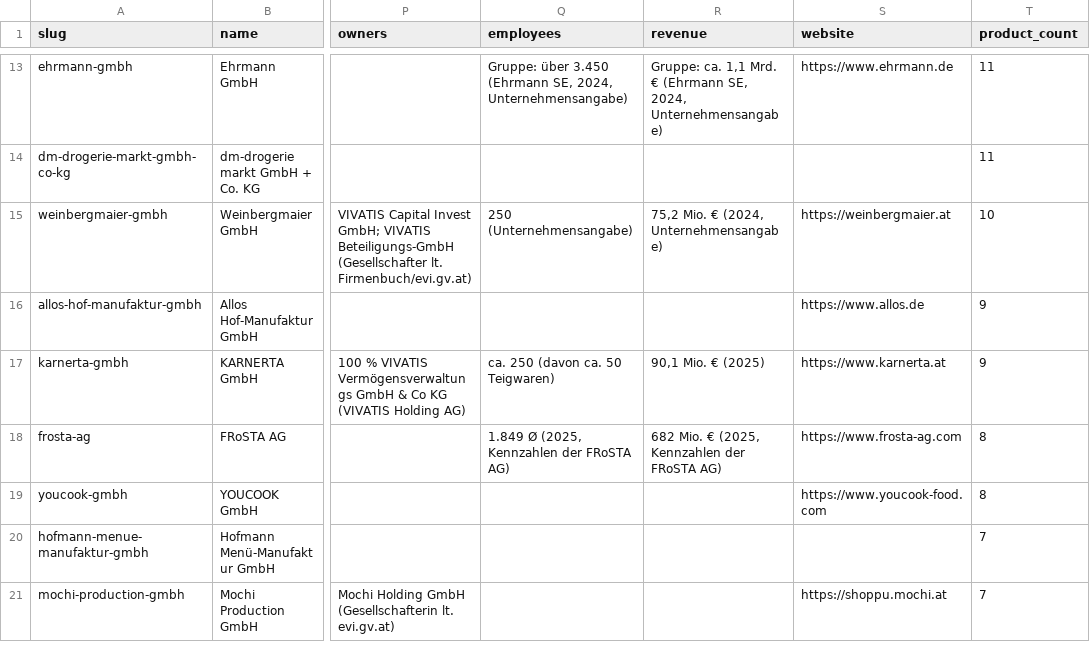
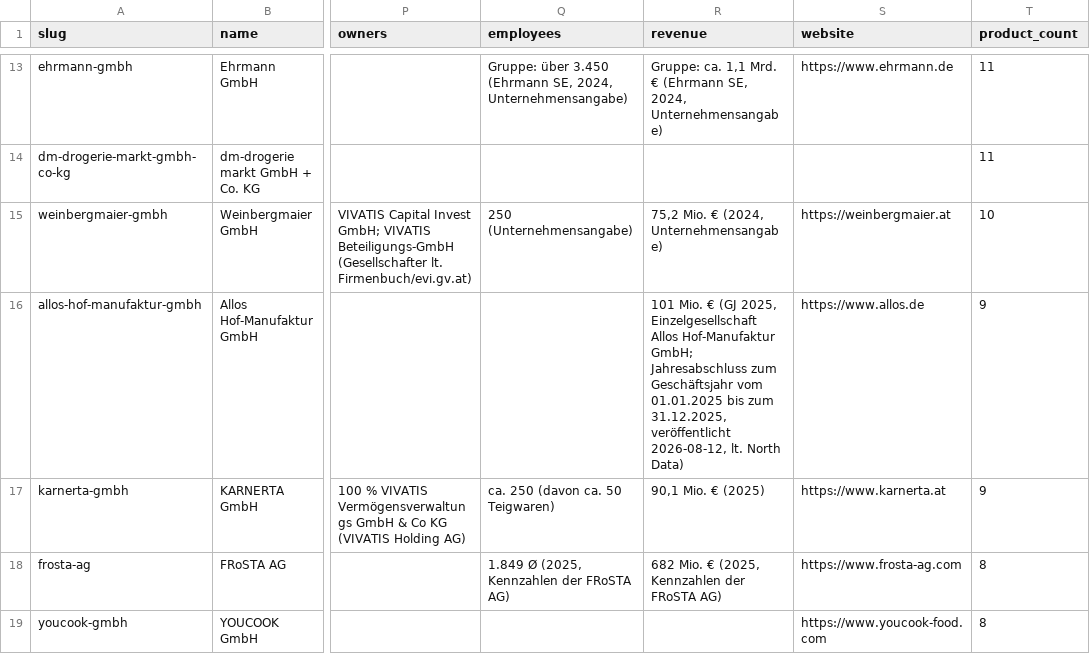
Before and after one commit to servas-ai/fertiggerichte-daten, a CSV file: data/companies.csv, drawn as a sheet; only a part is shown, gaps mark what is left out; the shorter side is filled out with more unchanged rows; the diff covers the shown part only; the diff names each change by its address in the sheet, - before the commit and + after, or states it on an @@ line.

Commit message:
Daten-Squad T2307: companies revenue 32→37/148 via North Data public company pages (Jahres-/Konzernabschluss data points, uncensored, estimate=false, register court+number = row, LEI where present) — Zott SE & Co. KG Konzern 1,28 Mrd. € GJ 2025, Allos Hof-Manufaktur 101 Mio. € GJ 2025, followfood 67,4 Mio. € GJ 2025, Euryza 50,2 Mio. € GJ 2024, Kikkoman Trading Europe 188,7 Mio. € GJ 2024/25; employees 47/148 unchanged ('Mitarbeiter' premium-censored on every page); iglo GmbH rejected (unit-inconsistent series); 40 North Data requests ≥10 s apart, all HTTP 200, no 429/captcha; DE VIES check-status still Unavailable (5 DE UIDs unverified, legal entity 136/148). Photo tail: +6 vision-gated official BILLA packshots by exact-EAN BILLA search — Billa 804→807 (BILLA immer gut Miso Suppe, Tom Kha Gai Tofu, Tom Kha Gai Huhn), MPreis 374→377 (Njami Chicken Bowl Curry/Mexicana, Wagner Big Sensation Salami & BBQ), total 3411→3417/3641; 11 MPreis rows stay without photo (shop placeholder, no exact-EAN official packshot elsewhere); evidence raw/companies_northdata_2026-10-16T2307.json

```diff
--- a/data/companies.csv
+++ b/data/companies.csv
-R16 (revenue): (empty)
+R16 (revenue): 101 Mio. € (GJ 2025, Einzelgesellschaft Allos Hof-Manufaktur GmbH; Jahresabschluss zum Geschäftsjahr vom 01.01.2025 bis zum 31.12.2025, veröffentlicht 2026-08-12, lt. North Data)
```
Also changed, not shown: 4 edited cells elsewhere in this file, 5 other files.
